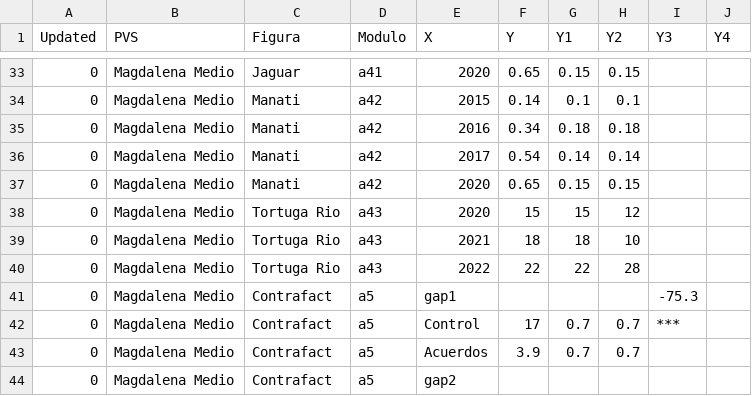
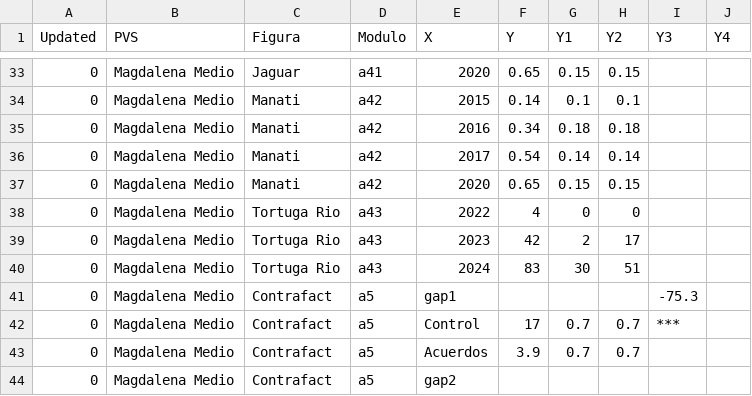
Before and after one commit to FelberA/DataPVS_COL_WCS, a CSV file: Data_PVS.csv, drawn as a sheet; only a part is shown, gaps mark what is left out.

Commit message:
Update Data_PVS.csv

```diff
--- a/Data_PVS.csv
+++ b/Data_PVS.csv
@@ -37,5 +37,5 @@ Updated,PVS,Figura,Modulo,X,Y,Y1,Y2,Y3,Y4
 0,Magdalena Medio,Manati,a42,2020,0.65,0.15,0.15,,
-0,Magdalena Medio,Tortuga Rio,a43,2020,15,15,12,,
-0,Magdalena Medio,Tortuga Rio,a43,2021,18,18,10,,
-0,Magdalena Medio,Tortuga Rio,a43,2022,22,22,28,,
+0,Magdalena Medio,Tortuga Rio,a43,2022,4,0,0,,
+0,Magdalena Medio,Tortuga Rio,a43,2023,42,2,17,,
+0,Magdalena Medio,Tortuga Rio,a43,2024,83,30,51,,
 0,Magdalena Medio,Contrafact,a5,gap1,,,,-75.3,
```
